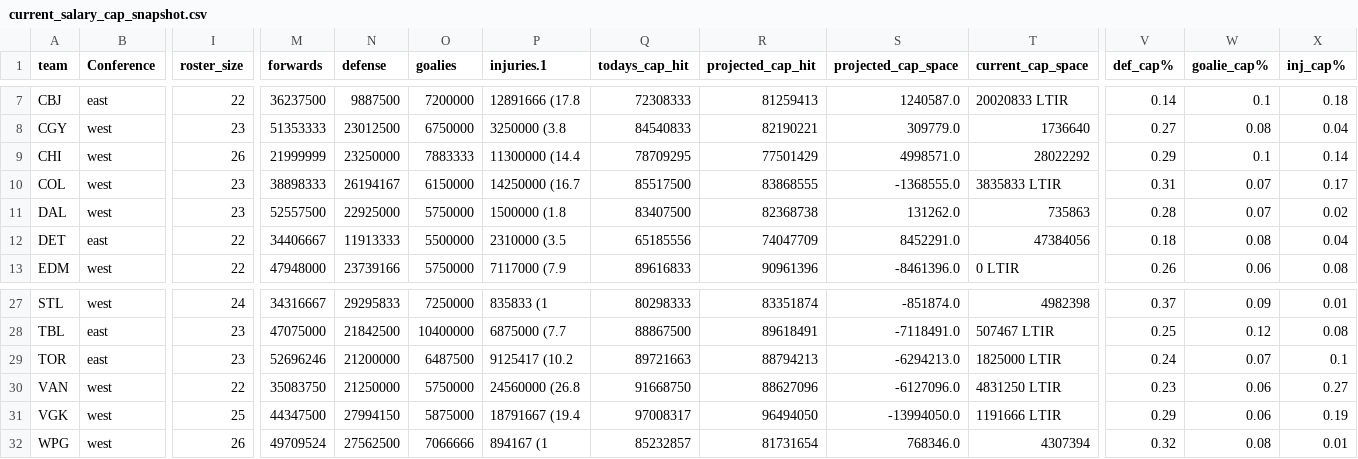
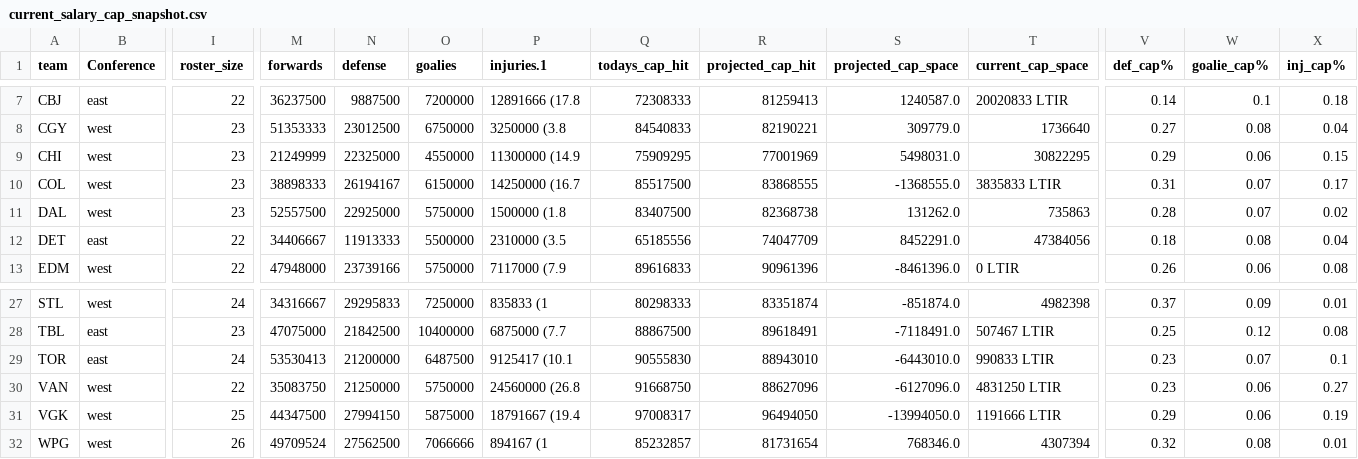
Before and after one commit to cassario/matchupData, a CSV file: current_salary_cap_snapshot.csv, drawn as a sheet; only a part is shown, gaps mark what is left out; the diff names each change by its address in the sheet, - before the commit and + after, or states it on an @@ line.

```diff
--- a/current_salary_cap_snapshot.csv
+++ b/current_salary_cap_snapshot.csv
-I9 (roster_size): 26
+I9 (roster_size): 23
-M9 (forwards): 21999999
+M9 (forwards): 21249999
-N9 (defense): 23250000
+N9 (defense): 22325000
-O9 (goalies): 7883333
+O9 (goalies): 4550000
-P9 (injuries.1): 11300000 (14.4
+P9 (injuries.1): 11300000 (14.9
-Q9 (todays_cap_hit): 78709295
+Q9 (todays_cap_hit): 75909295
-R9 (projected_cap_hit): 77501429
+R9 (projected_cap_hit): 77001969
-S9 (projected_cap_space): 4998571.0
+S9 (projected_cap_space): 5498031.0
-T9 (current_cap_space): 28022292
+T9 (current_cap_space): 30822295
-W9 (goalie_cap%): 0.1
+W9 (goalie_cap%): 0.06
-X9 (inj_cap%): 0.14
+X9 (inj_cap%): 0.15
-I29 (roster_size): 23
+I29 (roster_size): 24
-M29 (forwards): 52696246
+M29 (forwards): 53530413
-P29 (injuries.1): 9125417 (10.2
+P29 (injuries.1): 9125417 (10.1
-Q29 (todays_cap_hit): 89721663
+Q29 (todays_cap_hit): 90555830
-R29 (projected_cap_hit): 88794213
+R29 (projected_cap_hit): 88943010
-S29 (projected_cap_space): -6294213.0
+S29 (projected_cap_space): -6443010.0
-T29 (current_cap_space): 1825000 LTIR
+T29 (current_cap_space): 990833 LTIR
-V29 (def_cap%): 0.24
+V29 (def_cap%): 0.23
```
Also changed, not shown: current_contracts.csv, current_goalies.csv, 2 other files.
